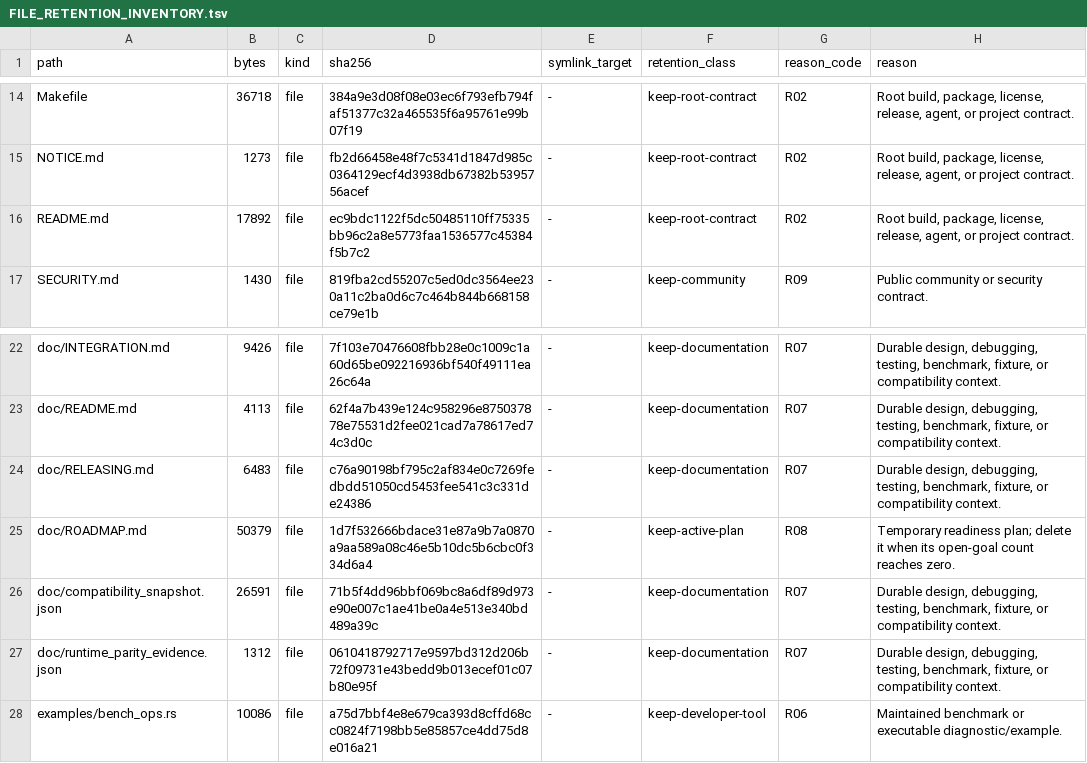
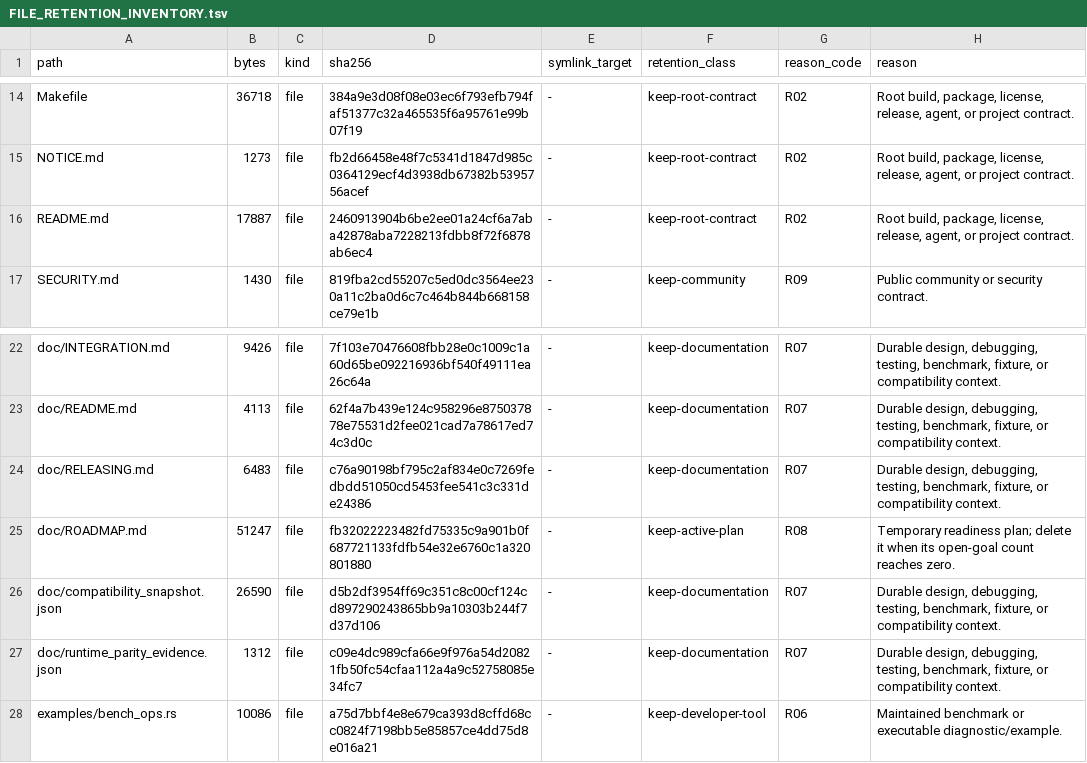
Before and after one commit to appunni-m/fontdone, a TSV file: doc/FILE_RETENTION_INVENTORY.tsv, drawn as a sheet; only a part is shown, gaps mark what is left out.

```diff
--- a/doc/FILE_RETENTION_INVENTORY.tsv
+++ b/doc/FILE_RETENTION_INVENTORY.tsv
@@ -15,3 +15,3 @@ Makefile	36718	file	384a9e3d08f08e03ec6f793efb794faf51377c32a465535f6a95761e99b0
 NOTICE.md	1273	file	fb2d66458e48f7c5341d1847d985c0364129ecf4d3938db67382b5395756acef	-	keep-root-contract	R02	Root build, package, license, release, agent, or project contract.
-README.md	17892	file	ec9bdc1122f5dc50485110ff75335bb96c2a8e5773faa1536577c45384f5b7c2	-	keep-root-contract	R02	Root build, package, license, release, agent, or project contract.
+README.md	17887	file	2460913904b6be2ee01a24cf6a7aba42878aba7228213fdbb8f72f6878ab6ec4	-	keep-root-contract	R02	Root build, package, license, release, agent, or project contract.
 SECURITY.md	1430	file	819fba2cd55207c5ed0dc3564ee230a11c2ba0d6c7c464b844b668158ce79e1b	-	keep-community	R09	Public community or security contract.
@@ -24,5 +24,5 @@ doc/README.md	4113	file	62f4a7b439e124c958296e875037878e75531d2fee021cad7a78617e
 doc/RELEASING.md	6483	file	c76a90198bf795c2af834e0c7269fedbdd51050cd5453fee541c3c331de24386	-	keep-documentation	R07	Durable design, debugging, testing, benchmark, fixture, or compatibility context.
-doc/ROADMAP.md	50379	file	1d7f532666bdace31e87a9b7a0870a9aa589a08c46e5b10dc5b6cbc0f334d6a4	-	keep-active-plan	R08	Temporary readiness plan; delete it when its open-goal count reaches zero.
-doc/compatibility_snapshot.json	26591	file	71b5f4dd96bbf069bc8a6df89d973e90e007c1ae41be0a4e513e340bd489a39c	-	keep-documentation	R07	Durable design, debugging, testing, benchmark, fixture, or compatibility context.
-doc/runtime_parity_evidence.json	1312	file	0610418792717e9597bd312d206b72f09731e43bedd9b013ecef01c07b80e95f	-	keep-documentation	R07	Durable design, debugging, testing, benchmark, fixture, or compatibility context.
+doc/ROADMAP.md	51247	file	fb32022223482fd75335c9a901b0f687721133fdfb54e32e6760c1a320801880	-	keep-active-plan	R08	Temporary readiness plan; delete it when its open-goal count reaches zero.
+doc/compatibility_snapshot.json	26590	file	d5b2df3954ff69c351c8c00cf124cd897290243865bb9a10303b244f7d37d106	-	keep-documentation	R07	Durable design, debugging, testing, benchmark, fixture, or compatibility context.
+doc/runtime_parity_evidence.json	1312	file	c09e4dc989cfa66e9f976a54d20821fb50fc54cfaa112a4a9c52758085e34fc7	-	keep-documentation	R07	Durable design, debugging, testing, benchmark, fixture, or compatibility context.
 examples/bench_ops.rs	10086	file	a75d7bbf4e8e679ca393d8cffd68cc0824f7198bb5e85857ce4dd75d8e016a21	-	keep-developer-tool	R06	Maintained benchmark or executable diagnostic/example.
```
Also changed, not shown: 4 other files.
